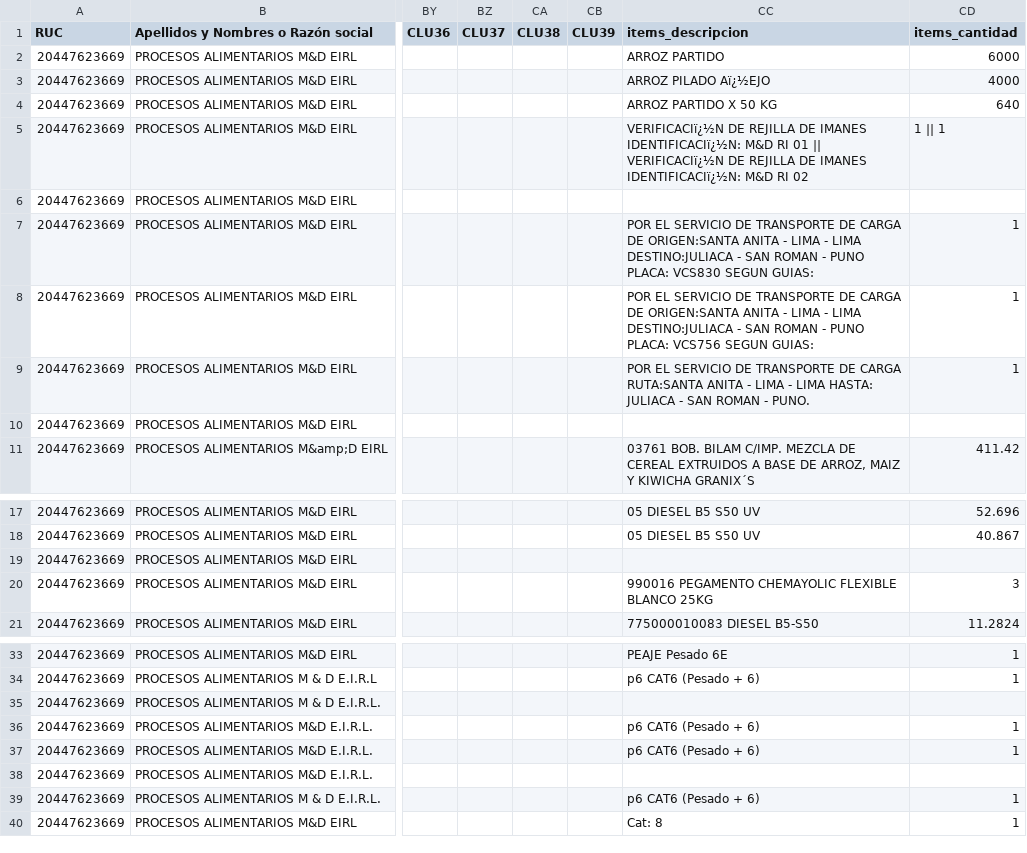
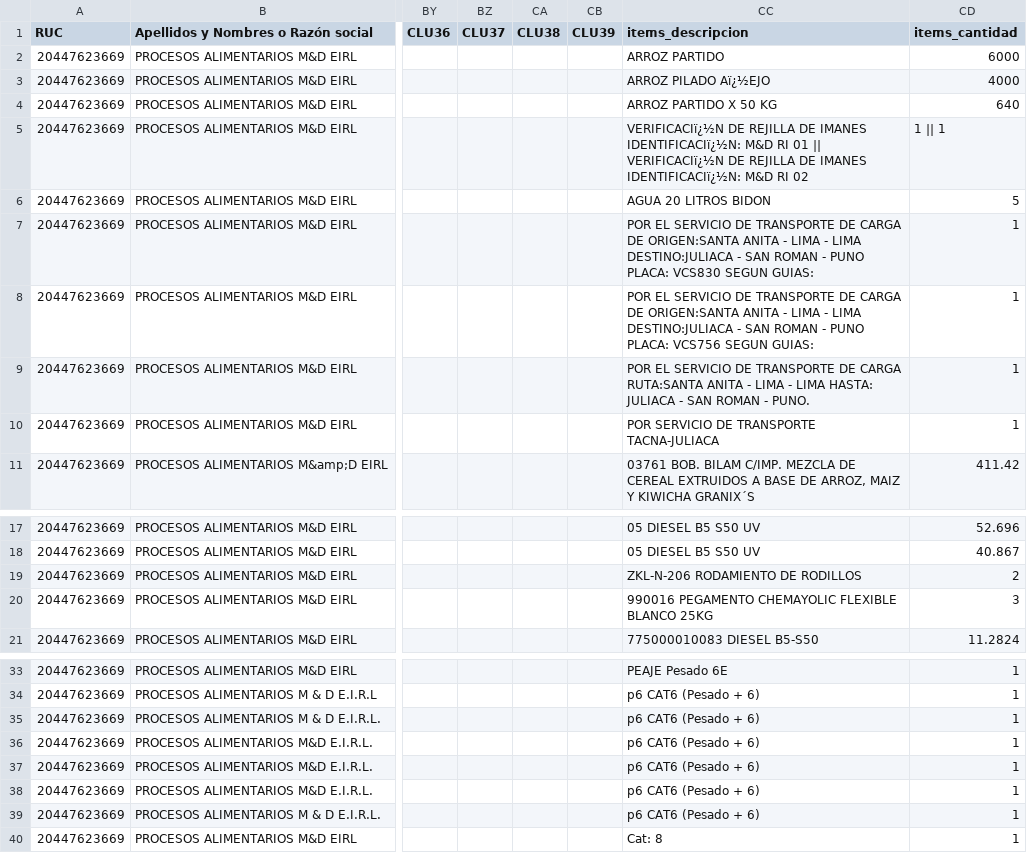
Before and after one commit to Aquivan/Claude, a CSV file: sire/20447623669/historico/202611/reporte_parseado.csv, drawn as a sheet; only a part is shown, gaps mark what is left out; the diff names each change by its address in the sheet, - before the commit and + after, or states it on an @@ line.

```diff
--- a/sire/20447623669/historico/202611/reporte_parseado.csv
+++ b/sire/20447623669/historico/202611/reporte_parseado.csv
-CC6 (items_descripcion): (empty)
+CC6 (items_descripcion): AGUA 20 LITROS BIDON
-CD6 (items_cantidad): (empty)
+CD6 (items_cantidad): 5
-CC10 (items_descripcion): (empty)
+CC10 (items_descripcion): POR SERVICIO DE TRANSPORTE TACNA-JULIACA
-CD10 (items_cantidad): (empty)
+CD10 (items_cantidad): 1
-CC19 (items_descripcion): (empty)
+CC19 (items_descripcion): ZKL-N-206 RODAMIENTO DE RODILLOS
-CD19 (items_cantidad): (empty)
+CD19 (items_cantidad): 2
-CC35 (items_descripcion): (empty)
+CC35 (items_descripcion): p6 CAT6 (Pesado + 6)
-CD35 (items_cantidad): (empty)
+CD35 (items_cantidad): 1
-CC38 (items_descripcion): (empty)
+CC38 (items_descripcion): p6 CAT6 (Pesado + 6)
-CD38 (items_cantidad): (empty)
+CD38 (items_cantidad): 1
```
Also changed, not shown: sire/20447623669/facturas.csv, sire/20447623669/historico/202611/reporte_parseado_ventas.csv, 18 other files.
